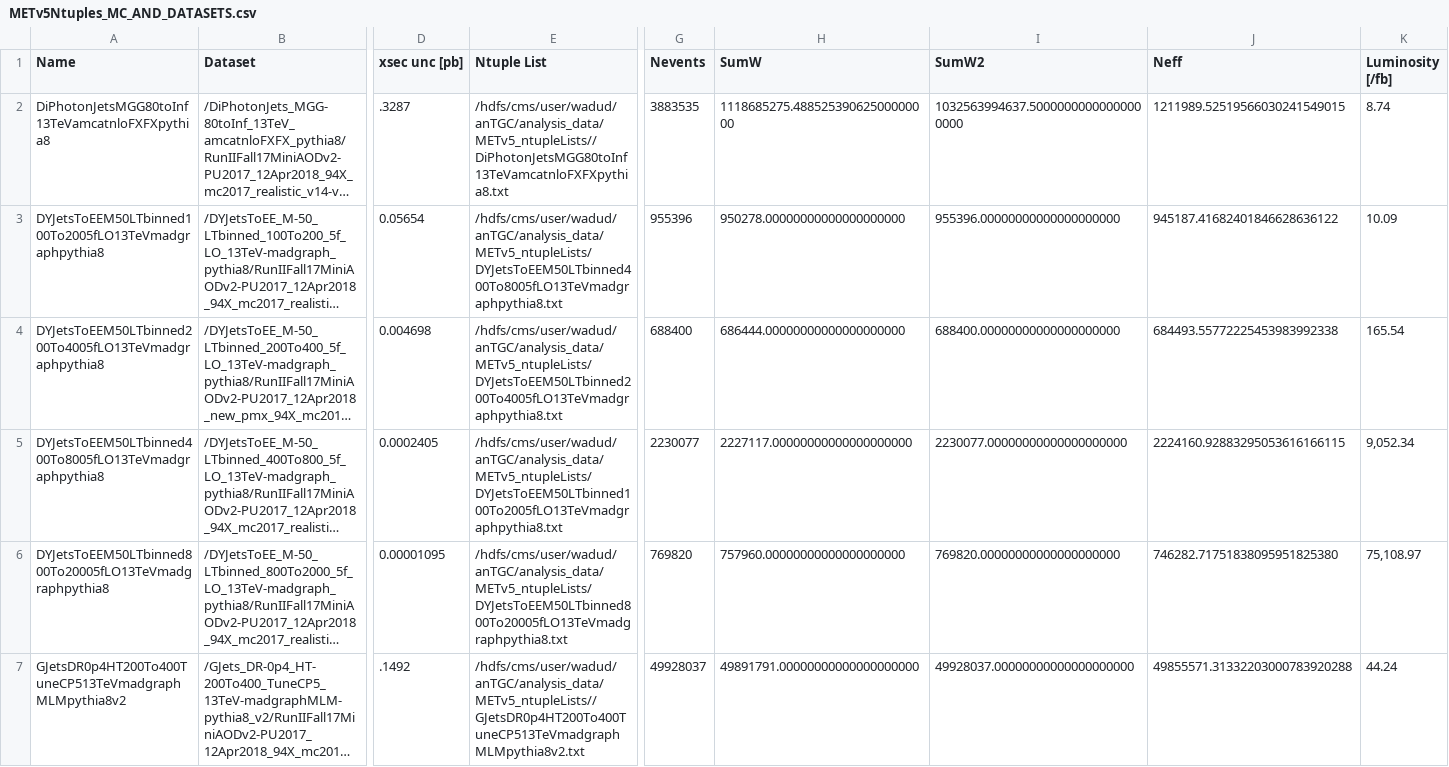
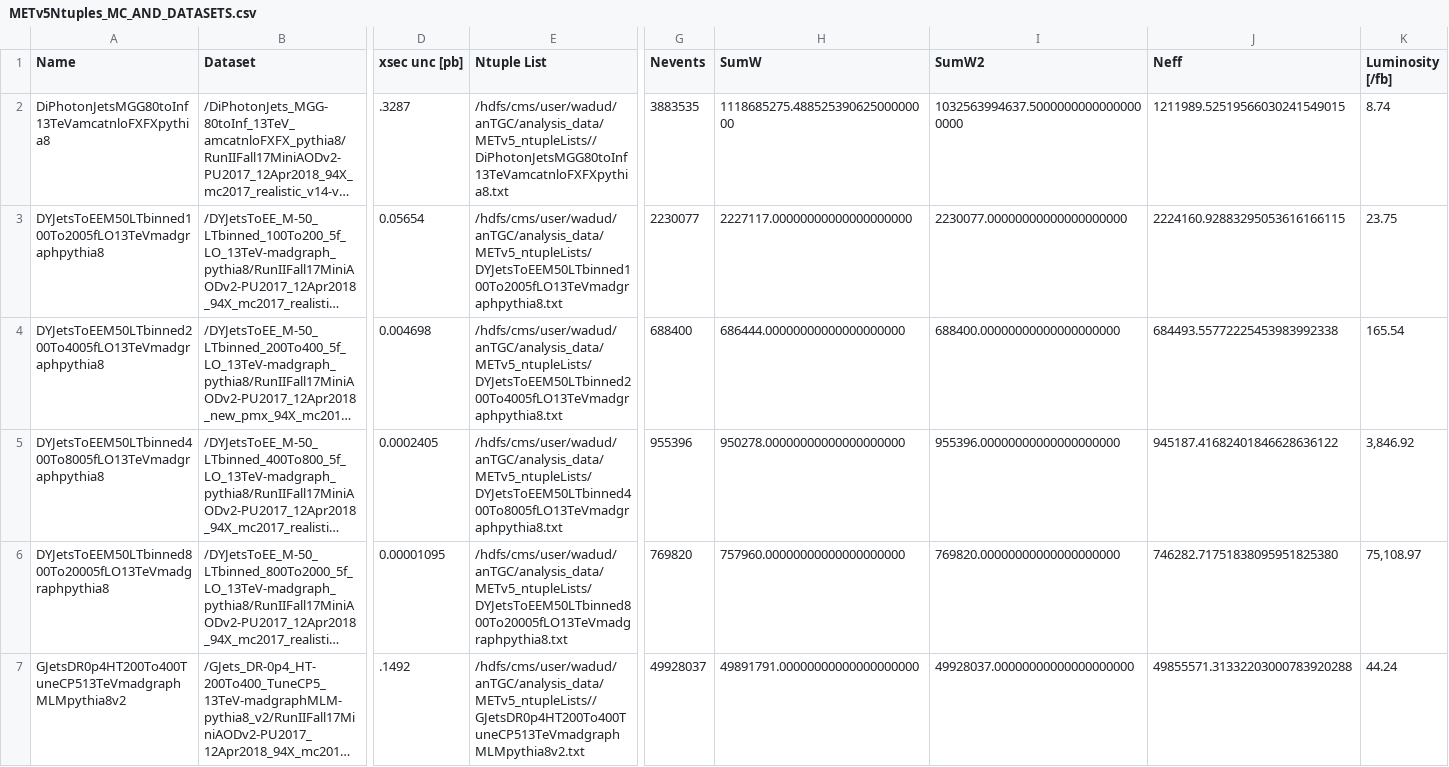
Before and after one commit to gsorrentino18/antgc_analysis, a CSV file: data/METv5Ntuples_MC_AND_DATASETS.csv, drawn as a sheet; only a part is shown, gaps mark what is left out; long unchanged cells end in …; the diff names each change by its address in the sheet, - before the commit and + after, or states it on an @@ line.

```diff
--- a/data/METv5Ntuples_MC_AND_DATASETS.csv
+++ b/data/METv5Ntuples_MC_AND_DATASETS.csv
-E3 (Ntuple List): /hdfs/cms/user/wadud/anTGC/analysis_data/METv5_ntupleLists/DYJetsToEEM50LTbinned400To8005fLO13TeVmadgraphpythia8.txt
+E3 (Ntuple List): /hdfs/cms/user/wadud/anTGC/analysis_data/METv5_ntupleLists/DYJetsToEEM50LTbinned100To2005fLO13TeVmadgraphpythia8.txt
-G3 (Nevents): 955396
+G3 (Nevents): 2230077
-H3 (SumW): 950278.00000000000000000000
+H3 (SumW): 2227117.00000000000000000000
-I3 (SumW2): 955396.00000000000000000000
+I3 (SumW2): 2230077.00000000000000000000
-J3 (Neff): 945187.41682401846628636122
+J3 (Neff): 2224160.92883295053616166115
-K3 (Luminosity [/fb]): 10.09
+K3 (Luminosity [/fb]): 23.75
-E5 (Ntuple List): /hdfs/cms/user/wadud/anTGC/analysis_data/METv5_ntupleLists/DYJetsToEEM50LTbinned100To2005fLO13TeVmadgraphpythia8.txt
+E5 (Ntuple List): /hdfs/cms/user/wadud/anTGC/analysis_data/METv5_ntupleLists/DYJetsToEEM50LTbinned400To8005fLO13TeVmadgraphpythia8.txt
-G5 (Nevents): 2230077
+G5 (Nevents): 955396
-H5 (SumW): 2227117.00000000000000000000
+H5 (SumW): 950278.00000000000000000000
-I5 (SumW2): 2230077.00000000000000000000
+I5 (SumW2): 955396.00000000000000000000
-J5 (Neff): 2224160.92883295053616166115
+J5 (Neff): 945187.41682401846628636122
-K5 (Luminosity [/fb]): 9,052.34
+K5 (Luminosity [/fb]): 3,846.92
```
Also changed, not shown: 22 other files.
